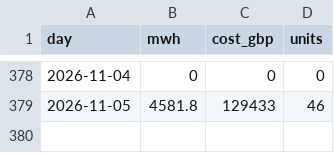
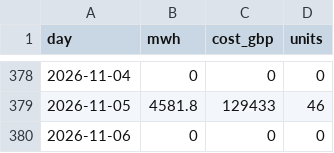
Before and after one commit to RafiHowlader2004/uk-wind-curtailment, a CSV file: data/daily.csv, drawn as a sheet; only a part is shown, gaps mark what is left out.

```diff
--- a/data/daily.csv
+++ b/data/daily.csv
@@ -379 +379,2 @@ day,mwh,cost_gbp,units
 2026-11-05,4581.8,129433,46
+2026-11-06,0,0,0
```
